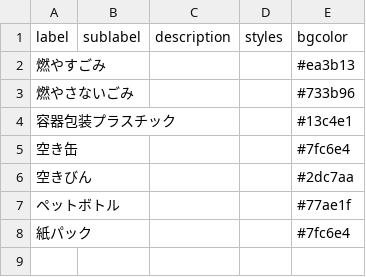
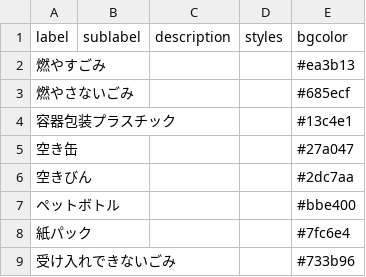
Before and after one commit to CodeForFukuchiyama/fukuchiyama.5374, a CSV file: data/description.csv, drawn as a sheet.

```diff
--- a/data/description.csv
+++ b/data/description.csv
@@ -2,7 +2,8 @@ label,sublabel,description,styles,bgcolor
 燃やすごみ,,,,#ea3b13
-燃やさないごみ,,,,#733b96
+燃やさないごみ,,,,#685ecf
 容器包装プラスチック,,,,#13c4e1
-空き缶,,,,#7fc6e4
+空き缶,,,,#27a047
 空きびん,,,,#2dc7aa
-ペットボトル,,,,#77ae1f
+ペットボトル,,,,#bbe400
 紙パック,,,,#7fc6e4
+受け入れできないごみ,,,,#733b96
```
Also changed, not shown: data/area_days.csv, data/target.csv, 1 other file.
